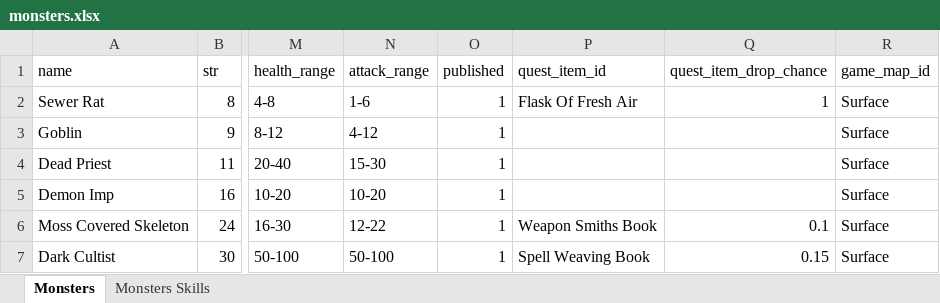
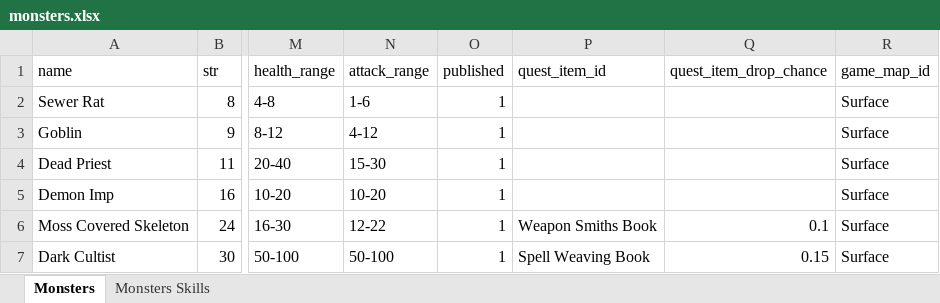
Before and after one commit to AdamKyle/flare, an Excel workbook: resources/data-imports/monsters.xlsx, sheet Monsters, drawn as a sheet; only a part is shown, gaps mark what is left out; values as stored, in another font and other column widths than the file's, no borders; the diff names each change by its address in the sheet, - before the commit and + after, or states it on an @@ line.

Commit message:
Balancing Monsters
- Balanced artifacts
- We now show all affixes in the drop downs with the right message about being too weak.
- Fixed location service.
- Removed slider, now we use a input box for the unit recruitment.

```diff
--- a/resources/data-imports/monsters.xlsx (sheet Monsters)
+++ b/resources/data-imports/monsters.xlsx (sheet Monsters)
-P2 (quest_item_id): Flask Of Fresh Air
+P2 (quest_item_id): (empty)
-Q2 (quest_item_drop_chance): 1
+Q2 (quest_item_drop_chance): (empty)
```
Also changed, not shown: 6 other files.
